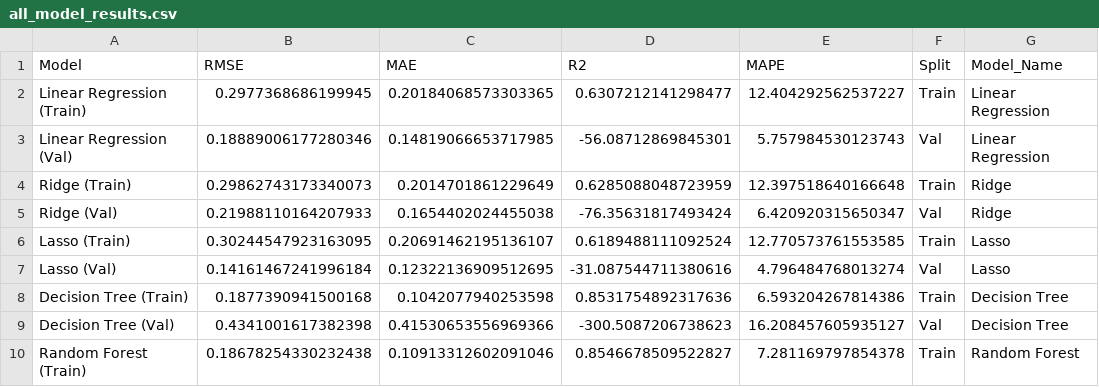
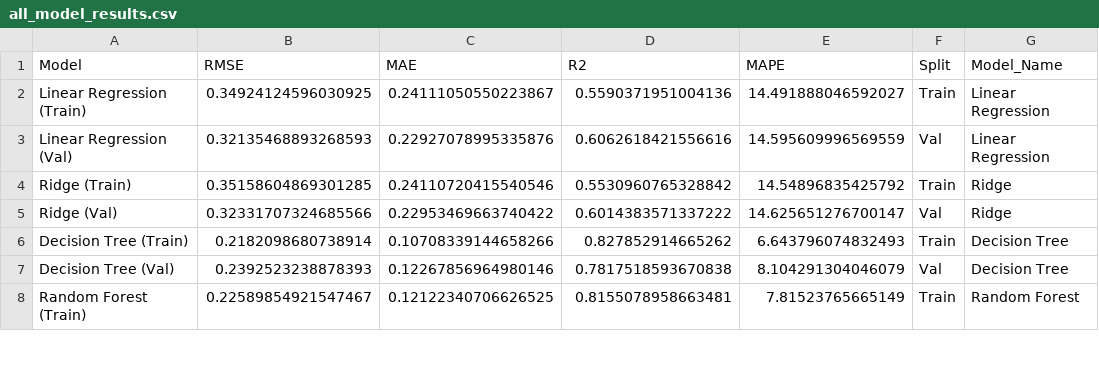
Before and after one commit to bismark-bakomora/ghana-maize-yield-prediction, a CSV file: models/trained/all_model_results.csv, drawn as a sheet; only a part is shown; the diff covers the shown part only.

Commit message:
Retrain models to pick best model. Added engineered features

```diff
--- a/models/trained/all_model_results.csv
+++ b/models/trained/all_model_results.csv
@@ -1,10 +1,8 @@
 Model,RMSE,MAE,R2,MAPE,Split,Model_Name
-Linear Regression (Train),0.2977368686199945,0.20184068573303365,0.6307212141298477,12.404292562537227,Train,Linear Regression
-Linear Regression (Val),0.18889006177280346,0.14819066653717985,-56.08712869845301,5.757984530123743,Val,Linear Regression
-Ridge (Train),0.29862743173340073,0.2014701861229649,0.6285088048723959,12.397518640166648,Train,Ridge
-Ridge (Val),0.21988110164207933,0.1654402024455038,-76.35631817493424,6.420920315650347,Val,Ridge
-Lasso (Train),0.30244547923163095,0.20691462195136107,0.6189488111092524,12.770573761553585,Train,Lasso
-Lasso (Val),0.14161467241996184,0.12322136909512695,-31.087544711380616,4.796484768013274,Val,Lasso
-Decision Tree (Train),0.1877390941500168,0.1042077940253598,0.8531754892317636,6.593204267814386,Train,Decision Tree
-Decision Tree (Val),0.4341001617382398,0.41530653556969366,-300.5087206738623,16.208457605935127,Val,Decision Tree
-Random Forest (Train),0.18678254330232438,0.10913312602091046,0.8546678509522827,7.281169797854378,Train,Random Forest
+Linear Regression (Train),0.34924124596030925,0.24111050550223867,0.5590371951004136,14.491888046592027,Train,Linear Regression
+Linear Regression (Val),0.32135468893268593,0.22927078995335876,0.6062618421556616,14.595609996569559,Val,Linear Regression
+Ridge (Train),0.35158604869301285,0.24110720415540546,0.5530960765328842,14.54896835425792,Train,Ridge
+Ridge (Val),0.32331707324685566,0.22953469663740422,0.6014383571337222,14.625651276700147,Val,Ridge
+Decision Tree (Train),0.2182098680738914,0.10708339144658266,0.827852914665262,6.643796074832493,Train,Decision Tree
+Decision Tree (Val),0.2392523238878393,0.12267856964980146,0.7817518593670838,8.104291304046079,Val,Decision Tree
+Random Forest (Train),0.22589854921547467,0.12122340706626525,0.8155078958663481,7.81523765665149,Train,Random Forest
```
Also changed, not shown: 28 edited cells elsewhere in this file, 20 other files.
